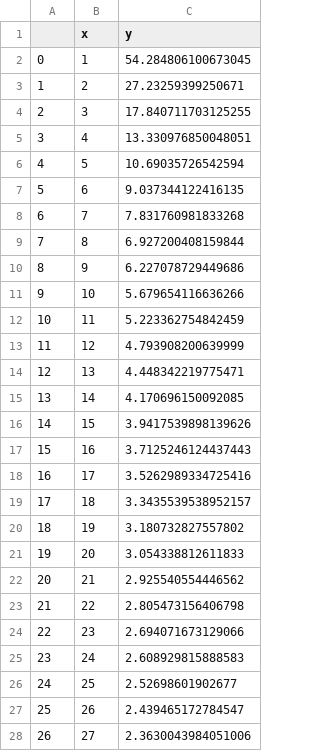
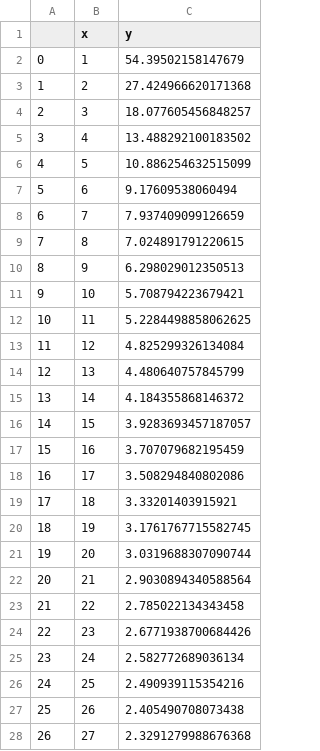
Before and after one commit to hackingmaterials/rocketsled, a CSV file: rocketsled/benchmarks/ran_bran.csv, drawn as a sheet; only a part is shown; the diff covers the shown part only.

Commit message:
updated benchmarking

```diff
--- a/rocketsled/benchmarks/ran_bran.csv
+++ b/rocketsled/benchmarks/ran_bran.csv
@@ -1,28 +1,28 @@
 ,x,y
-0,1,54.284806100673045
-1,2,27.23259399250671
-2,3,17.840711703125255
-3,4,13.330976850048051
-4,5,10.69035726542594
-5,6,9.037344122416135
-6,7,7.831760981833268
-7,8,6.927200408159844
-8,9,6.227078729449686
-9,10,5.679654116636266
-10,11,5.223362754842459
-11,12,4.793908200639999
-12,13,4.448342219775471
-13,14,4.170696150092085
-14,15,3.9417539898139626
-15,16,3.7125246124437443
-16,17,3.5262989334725416
-17,18,3.3435539538952157
-18,19,3.180732827557802
-19,20,3.054338812611833
-20,21,2.925540554446562
-21,22,2.805473156406798
-22,23,2.694071673129066
-23,24,2.608929815888583
-24,25,2.52698601902677
-25,26,2.439465172784547
-26,27,2.3630043984051006
+0,1,54.39502158147679
+1,2,27.424966620171368
+2,3,18.077605456848257
+3,4,13.488292100183502
+4,5,10.886254632515099
+5,6,9.17609538060494
+6,7,7.937409099126659
+7,8,7.024891791220615
+8,9,6.298029012350513
+9,10,5.708794223679421
+10,11,5.2284498858062625
+11,12,4.825299326134084
+12,13,4.480640757845799
+13,14,4.184355868146372
+14,15,3.9283693457187057
+15,16,3.707079682195459
+16,17,3.508294840802086
+17,18,3.33201403915921
+18,19,3.1761767715582745
+19,20,3.0319688307090744
+20,21,2.9030894340588564
+21,22,2.785022134343458
+22,23,2.6771938700684426
+23,24,2.582772689036134
+24,25,2.490939115354216
+25,26,2.405490708073438
+26,27,2.3291279988676368
```
Also changed, not shown: 23 edited cells elsewhere in this file, 2 other files.
